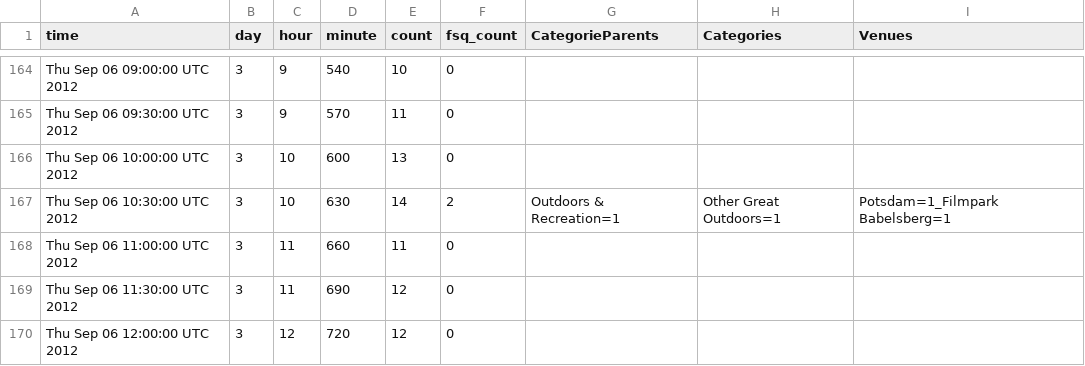
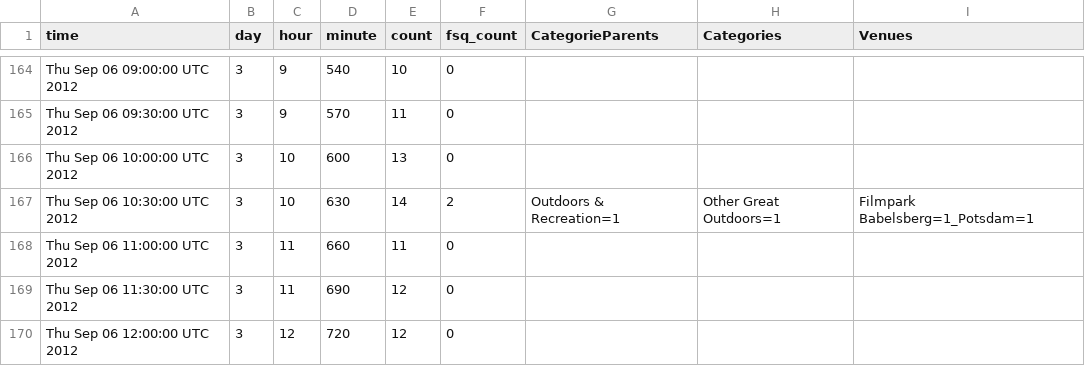
Before and after one commit to csteinlehner/Bachelor, a CSV file: TweetToner/data/fsq_timecount_30_potsdam.csv, drawn as a sheet; only a part is shown, gaps mark what is left out; the diff covers the shown part only.

```diff
--- a/TweetToner/data/fsq_timecount_30_potsdam.csv
+++ b/TweetToner/data/fsq_timecount_30_potsdam.csv
@@ -166,3 +166,3 @@ Thu Sep 06 09:30:00 UTC 2012,3,9,570,11,0,"","",""
 Thu Sep 06 10:00:00 UTC 2012,3,10,600,13,0,"","",""
-Thu Sep 06 10:30:00 UTC 2012,3,10,630,14,2,Outdoors & Recreation=1,Other Great Outdoors=1,Potsdam=1_Filmpark Babelsberg=1
+Thu Sep 06 10:30:00 UTC 2012,3,10,630,14,2,Outdoors & Recreation=1,Other Great Outdoors=1,Filmpark Babelsberg=1_Potsdam=1
 Thu Sep 06 11:00:00 UTC 2012,3,11,660,11,0,"","",""
```
Also changed, not shown: 18 edited cells elsewhere in this file, TweetToner/data/fsq_timecount_30_cupertino.csv, TweetToner/data/fsq_timecount_30_menlopark.csv, 8 other files.
